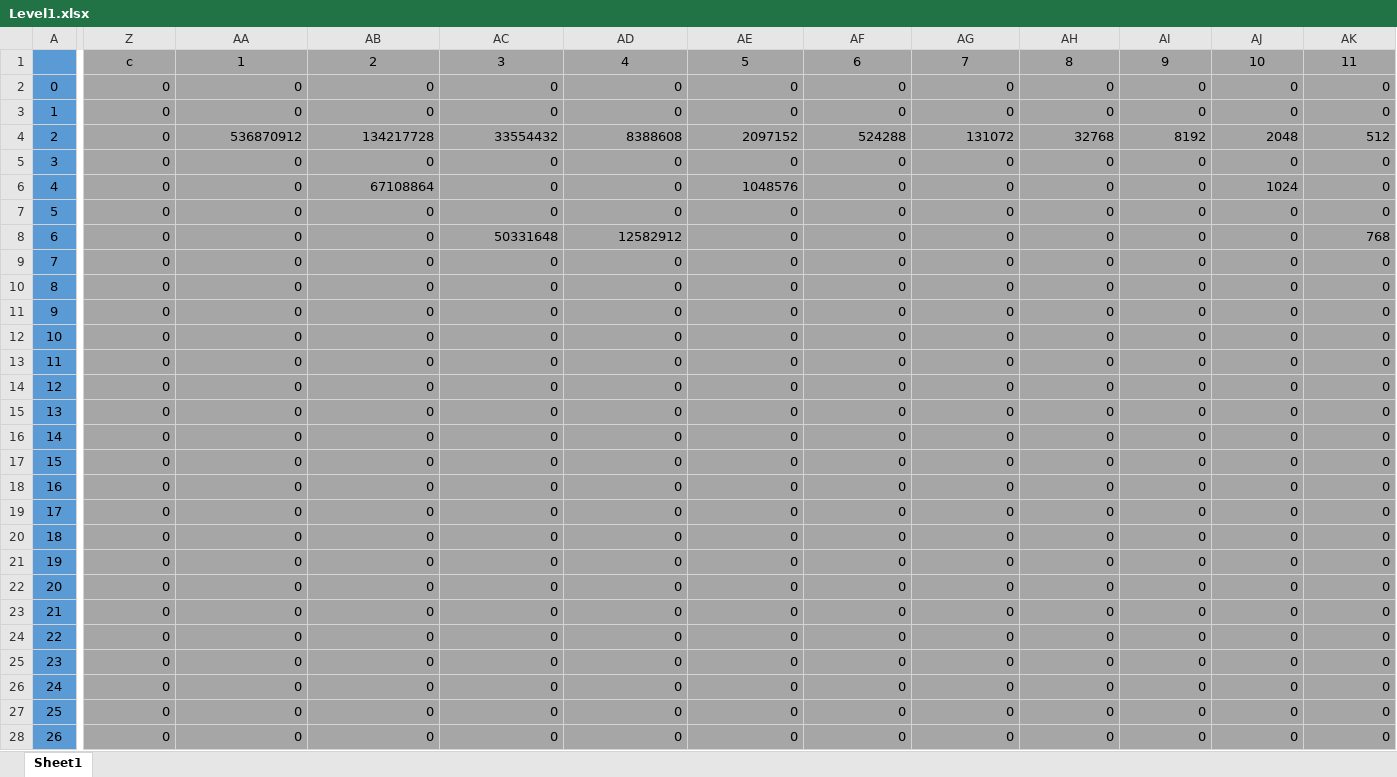
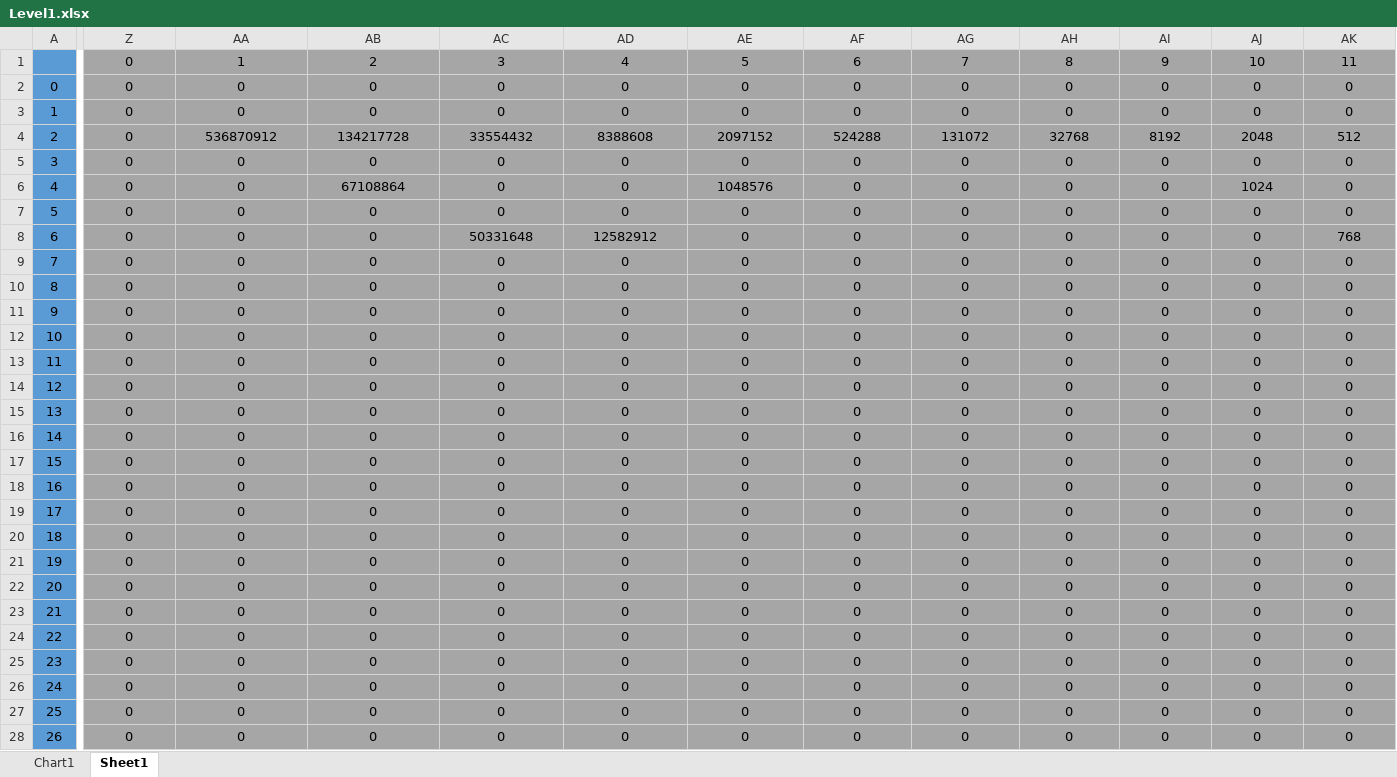
Before and after one commit to OliverFlecke/30010, an Excel workbook: Level1.xlsx, sheet Sheet1, drawn as a sheet; only a part is shown, gaps mark what is left out; values as stored, in another font and other column widths than the file's, no borders; conditional formats not drawn; the diff covers the shown part only; the diff names each change by its address in the sheet, - before the commit and + after, or states it on an @@ line.

Commit message:
Level creator update

```diff
--- a/Level1.xlsx (sheet Sheet1)
+++ b/Level1.xlsx (sheet Sheet1)
+sheet tab: Chart1
-Z1: c
+Z1: 0
-Z2:AK28 alignment: right
+Z2:AK28 alignment: center
```
Also changed, not shown: cell formats elsewhere in this sheet, charts or pictures.
